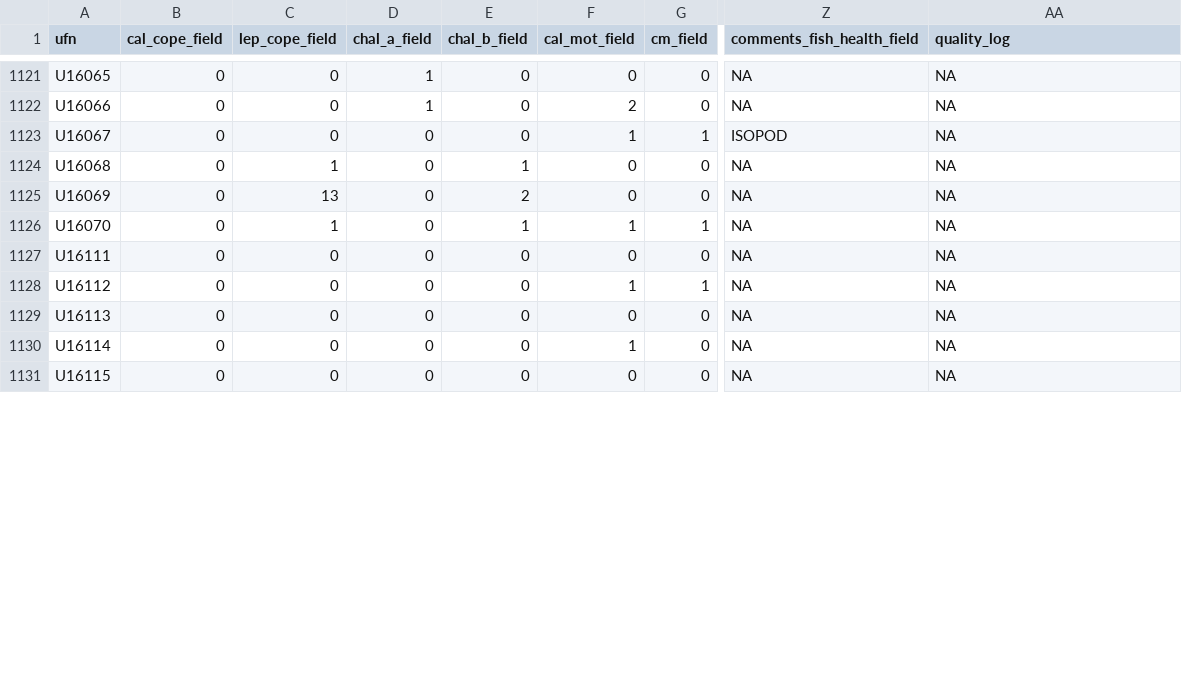
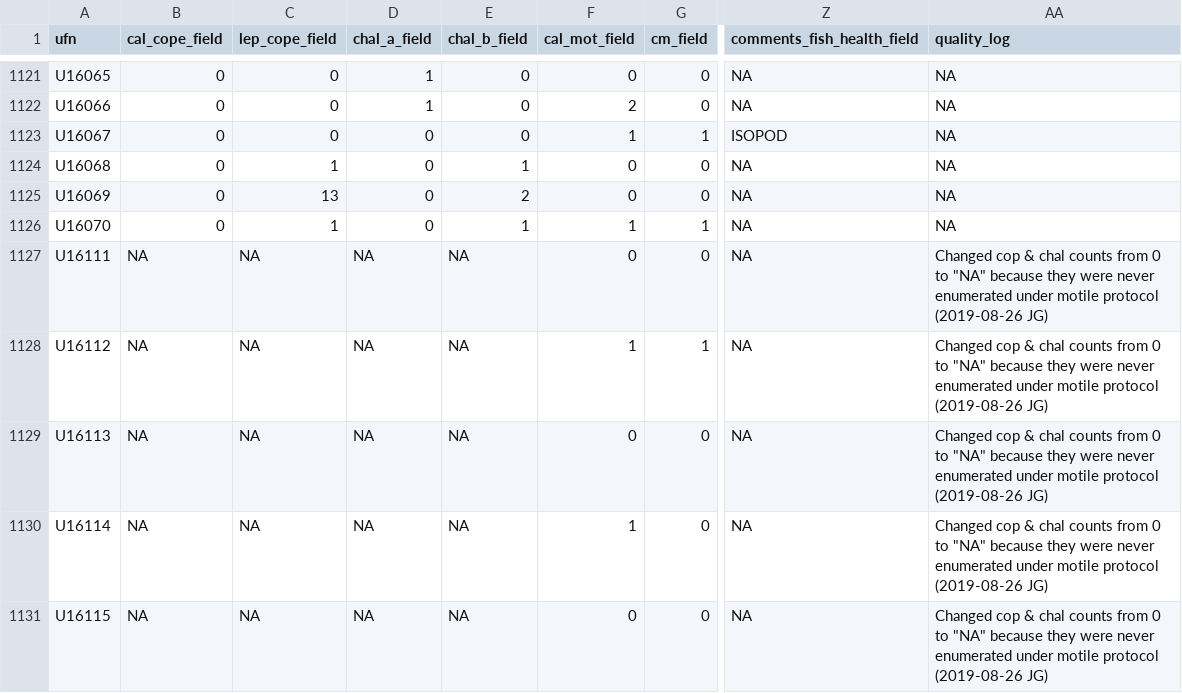
Before and after one commit to HakaiInstitute/jsp-data, a CSV file: data/sealice_bc_field.csv (was data/sealice_field.csv), drawn as a sheet; only a part is shown, gaps mark what is left out; the diff covers the shown part only; the diff names each change by its address in the sheet, - before the commit and + after, or states it on an @@ line.

Commit message:
Split fish into field & lab data. QC'd sea lice record match w/ protocol

```diff
--- a/data/sealice_field.csv
+++ b/data/sealice_bc_field.csv
-B1127:B1131 (cal_cope_field): 0
+B1127:B1131 (cal_cope_field): NA
-C1127:C1131 (lep_cope_field): 0
+C1127:C1131 (lep_cope_field): NA
-D1127:D1131 (chal_a_field): 0
+D1127:D1131 (chal_a_field): NA
-E1127:E1131 (chal_b_field): 0
+E1127:E1131 (chal_b_field): NA
-AA1127:AA1131 (quality_log): NA
+AA1127:AA1131 (quality_log): Changed cop & chal counts from 0 to "NA" because they were never enumerated under motile protocol (2019-08-26 JG)
```
Also changed, not shown: 65 edited cells elsewhere in this file, data/sealice_lab_mot.csv, 6 other files.
